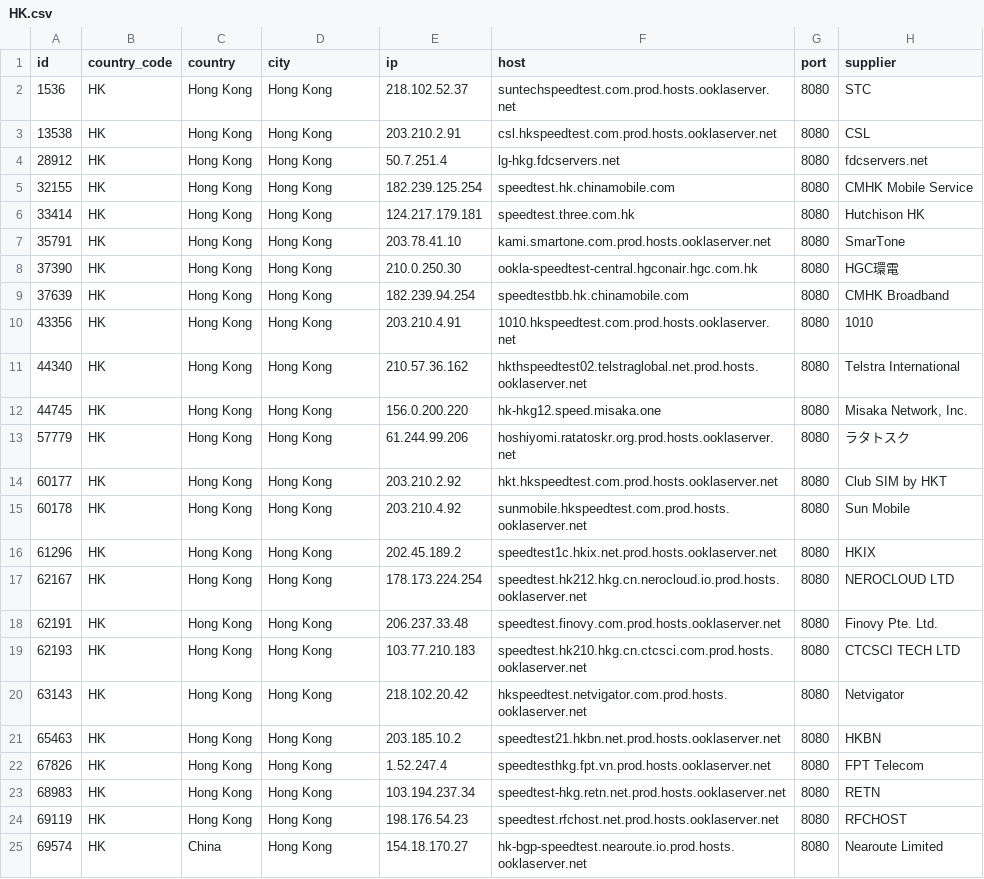
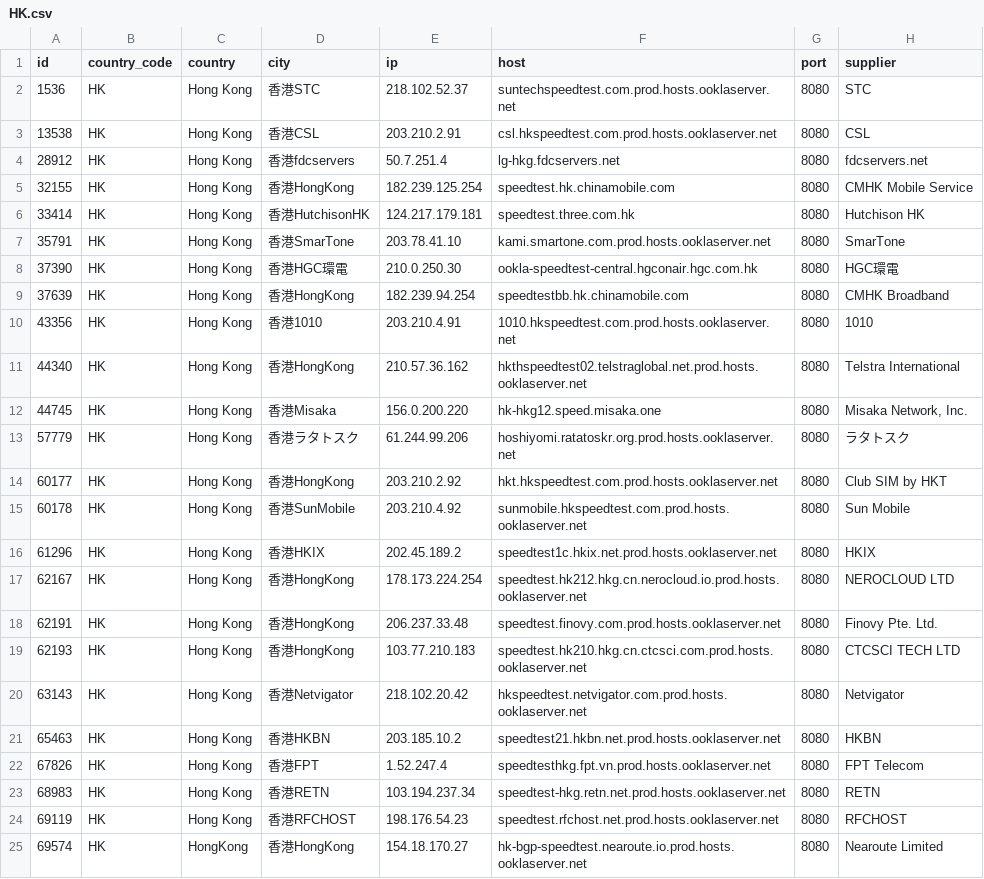
Before and after one commit to spiritLHLS/speedtest.net-CN-ID, a CSV file: HK.csv, drawn as a sheet.

```diff
--- a/HK.csv
+++ b/HK.csv
@@ -1,25 +1,25 @@
 id,country_code,country,city,ip,host,port,supplier
-1536,HK,Hong Kong,Hong Kong,218.102.52.37,suntechspeedtest.com.prod.hosts.ooklaserver.net,8080,STC
-13538,HK,Hong Kong,Hong Kong,203.210.2.91,csl.hkspeedtest.com.prod.hosts.ooklaserver.net,8080,CSL
-28912,HK,Hong Kong,Hong Kong,50.7.251.4,lg-hkg.fdcservers.net,8080,fdcservers.net
-32155,HK,Hong Kong,Hong Kong,182.239.125.254,speedtest.hk.chinamobile.com,8080,CMHK Mobile Service
-33414,HK,Hong Kong,Hong Kong,124.217.179.181,speedtest.three.com.hk,8080,Hutchison HK
-35791,HK,Hong Kong,Hong Kong,203.78.41.10,kami.smartone.com.prod.hosts.ooklaserver.net,8080,SmarTone
-37390,HK,Hong Kong,Hong Kong,210.0.250.30,ookla-speedtest-central.hgconair.hgc.com.hk,8080,HGC環電
-37639,HK,Hong Kong,Hong Kong,182.239.94.254,speedtestbb.hk.chinamobile.com,8080,CMHK Broadband
-43356,HK,Hong Kong,Hong Kong,203.210.4.91,1010.hkspeedtest.com.prod.hosts.ooklaserver.net,8080,1010
-44340,HK,Hong Kong,Hong Kong,210.57.36.162,hkthspeedtest02.telstraglobal.net.prod.hosts.ooklaserver.net,8080,Telstra International
-44745,HK,Hong Kong,Hong Kong,156.0.200.220,hk-hkg12.speed.misaka.one,8080,"Misaka Network, Inc."
-57779,HK,Hong Kong,Hong Kong,61.244.99.206,hoshiyomi.ratatoskr.org.prod.hosts.ooklaserver.net,8080,ラタトスク
-60177,HK,Hong Kong,Hong Kong,203.210.2.92,hkt.hkspeedtest.com.prod.hosts.ooklaserver.net,8080,Club SIM by HKT
-60178,HK,Hong Kong,Hong Kong,203.210.4.92,sunmobile.hkspeedtest.com.prod.hosts.ooklaserver.net,8080,Sun Mobile
-61296,HK,Hong Kong,Hong Kong,202.45.189.2,speedtest1c.hkix.net.prod.hosts.ooklaserver.net,8080,HKIX
-62167,HK,Hong Kong,Hong Kong,178.173.224.254,speedtest.hk212.hkg.cn.nerocloud.io.prod.hosts.ooklaserver.net,8080,NEROCLOUD LTD
-62191,HK,Hong Kong,Hong Kong,206.237.33.48,speedtest.finovy.com.prod.hosts.ooklaserver.net,8080,Finovy Pte. Ltd.
-62193,HK,Hong Kong,Hong Kong,103.77.210.183,speedtest.hk210.hkg.cn.ctcsci.com.prod.hosts.ooklaserver.net,8080,CTCSCI TECH LTD
-63143,HK,Hong Kong,Hong Kong,218.102.20.42,hkspeedtest.netvigator.com.prod.hosts.ooklaserver.net,8080,Netvigator
-65463,HK,Hong Kong,Hong Kong,203.185.10.2,speedtest21.hkbn.net.prod.hosts.ooklaserver.net,8080,HKBN
-67826,HK,Hong Kong,Hong Kong,1.52.247.4,speedtesthkg.fpt.vn.prod.hosts.ooklaserver.net,8080,FPT Telecom
-68983,HK,Hong Kong,Hong Kong,103.194.237.34,speedtest-hkg.retn.net.prod.hosts.ooklaserver.net,8080,RETN
-69119,HK,Hong Kong,Hong Kong,198.176.54.23,speedtest.rfchost.net.prod.hosts.ooklaserver.net,8080,RFCHOST
-69574,HK,China,Hong Kong,154.18.170.27,hk-bgp-speedtest.nearoute.io.prod.hosts.ooklaserver.net,8080,Nearoute Limited
+1536,HK,Hong Kong,香港STC,218.102.52.37,suntechspeedtest.com.prod.hosts.ooklaserver.net,8080,STC
+13538,HK,Hong Kong,香港CSL,203.210.2.91,csl.hkspeedtest.com.prod.hosts.ooklaserver.net,8080,CSL
+28912,HK,Hong Kong,香港fdcservers,50.7.251.4,lg-hkg.fdcservers.net,8080,fdcservers.net
+32155,HK,Hong Kong,香港HongKong,182.239.125.254,speedtest.hk.chinamobile.com,8080,CMHK Mobile Service
+33414,HK,Hong Kong,香港HutchisonHK,124.217.179.181,speedtest.three.com.hk,8080,Hutchison HK
+35791,HK,Hong Kong,香港SmarTone,203.78.41.10,kami.smartone.com.prod.hosts.ooklaserver.net,8080,SmarTone
+37390,HK,Hong Kong,香港HGC環電,210.0.250.30,ookla-speedtest-central.hgconair.hgc.com.hk,8080,HGC環電
+37639,HK,Hong Kong,香港HongKong,182.239.94.254,speedtestbb.hk.chinamobile.com,8080,CMHK Broadband
+43356,HK,Hong Kong,香港1010,203.210.4.91,1010.hkspeedtest.com.prod.hosts.ooklaserver.net,8080,1010
+44340,HK,Hong Kong,香港HongKong,210.57.36.162,hkthspeedtest02.telstraglobal.net.prod.hosts.ooklaserver.net,8080,Telstra International
+44745,HK,Hong Kong,香港Misaka,156.0.200.220,hk-hkg12.speed.misaka.one,8080,"Misaka Network, Inc."
+57779,HK,Hong Kong,香港ラタトスク,61.244.99.206,hoshiyomi.ratatoskr.org.prod.hosts.ooklaserver.net,8080,ラタトスク
+60177,HK,Hong Kong,香港HongKong,203.210.2.92,hkt.hkspeedtest.com.prod.hosts.ooklaserver.net,8080,Club SIM by HKT
+60178,HK,Hong Kong,香港SunMobile,203.210.4.92,sunmobile.hkspeedtest.com.prod.hosts.ooklaserver.net,8080,Sun Mobile
+61296,HK,Hong Kong,香港HKIX,202.45.189.2,speedtest1c.hkix.net.prod.hosts.ooklaserver.net,8080,HKIX
+62167,HK,Hong Kong,香港HongKong,178.173.224.254,speedtest.hk212.hkg.cn.nerocloud.io.prod.hosts.ooklaserver.net,8080,NEROCLOUD LTD
+62191,HK,Hong Kong,香港HongKong,206.237.33.48,speedtest.finovy.com.prod.hosts.ooklaserver.net,8080,Finovy Pte. Ltd.
+62193,HK,Hong Kong,香港HongKong,103.77.210.183,speedtest.hk210.hkg.cn.ctcsci.com.prod.hosts.ooklaserver.net,8080,CTCSCI TECH LTD
+63143,HK,Hong Kong,香港Netvigator,218.102.20.42,hkspeedtest.netvigator.com.prod.hosts.ooklaserver.net,8080,Netvigator
+65463,HK,Hong Kong,香港HKBN,203.185.10.2,speedtest21.hkbn.net.prod.hosts.ooklaserver.net,8080,HKBN
+67826,HK,Hong Kong,香港FPT,1.52.247.4,speedtesthkg.fpt.vn.prod.hosts.ooklaserver.net,8080,FPT Telecom
+68983,HK,Hong Kong,香港RETN,103.194.237.34,speedtest-hkg.retn.net.prod.hosts.ooklaserver.net,8080,RETN
+69119,HK,Hong Kong,香港RFCHOST,198.176.54.23,speedtest.rfchost.net.prod.hosts.ooklaserver.net,8080,RFCHOST
+69574,HK,HongKong,香港HongKong,154.18.170.27,hk-bgp-speedtest.nearoute.io.prod.hosts.ooklaserver.net,8080,Nearoute Limited
```
Also changed, not shown: CN_Mobile.csv, ls_sg_hk_jp.csv, 3 other files.
